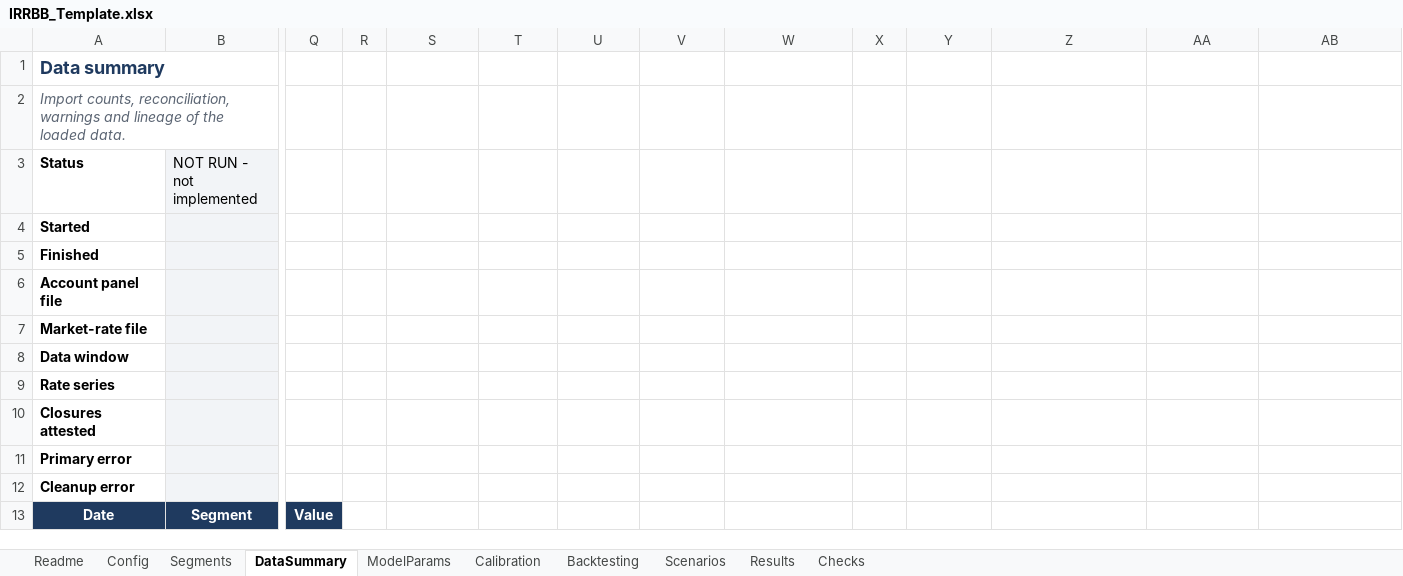
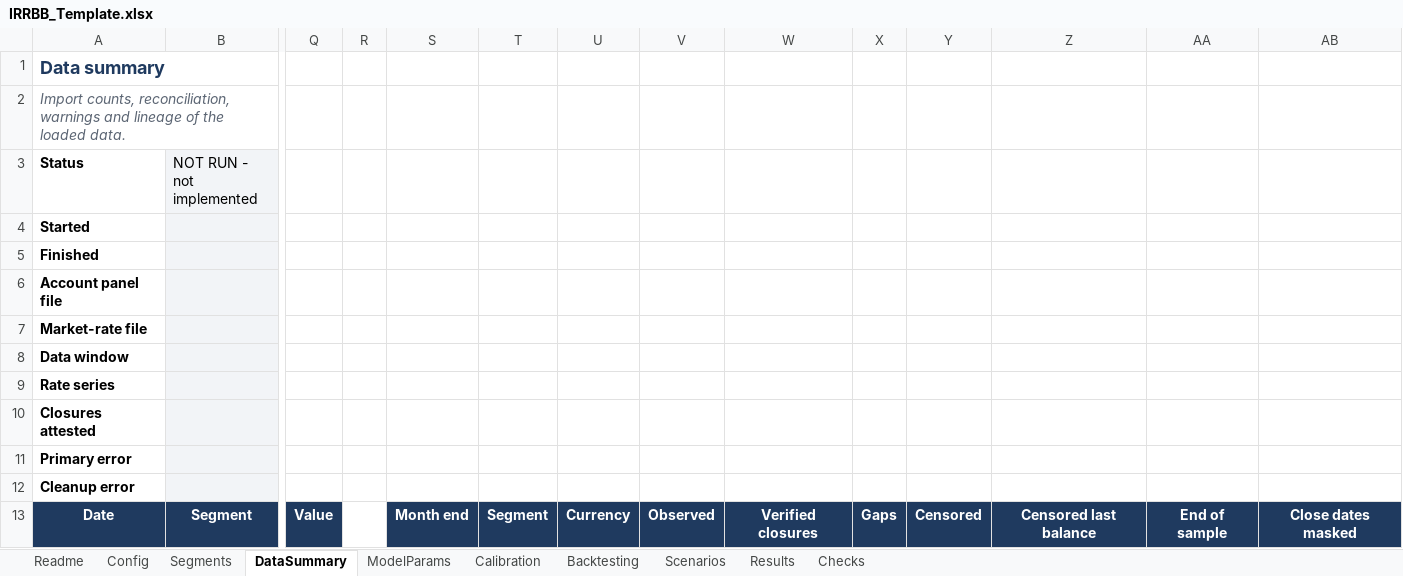
Before and after one commit to danielep71/K-IRRBB-NMDs, an Excel workbook: src/workbook/IRRBB_Template.xlsx, sheet DataSummary, drawn as a sheet; only a part is shown, gaps mark what is left out; values as stored, in another font and other column widths than the file's, no borders; conditional formats not drawn; the diff names each change by its address in the sheet, - before the commit and + after, or states it on an @@ line.

Commit message:
fix(import): record the per-period outcome lineage (#71)
The data contract asks the lineage to record, per month end, segment and
currency, the verified closures, censored disappearances with their last
balance, gaps and end-of-sample accounts, and the close_date values masked
at each forecast origin. The import assigned the outcomes but did not show
these counts (found in the review of #79).

CORE_AccountsSummarize now also counts, per month end, segment and
currency, the transitions from that month end by outcome (observed,
verified closures, gaps, censored with the compensated sum of their last
balances, end of sample) and the accounts whose close_date the
point-in-time view at that origin masks (CORE_Period*). A masked account
is counted under the segment and currency of its latest row on or before
the origin, so a month end can list a segment with no row of its own.
IRRBB_ImportOutcomes returns the table for an accepted import and
WB_ImportData writes it to the new DataSummary_Outcomes area
(DataSummary!S14:AB20013); a rejected or failed import clears it. The
template generator writes column letters past Z in the sheet dimension.

DATA_CONTRACT.md states the counting rule (accounts, not rows; latest
segment and currency) and that the outcome counts add up to the accounts
in the totals. availability_outcomes.json gains the hand-assigned
per-period lineage; the Python reference reproduces it and reconciles the
lineage with the totals and the view for both fixtures. DATA-PIT-01
compares CORE_Period* with it, and DATA-IMPORT-01 compares
DataSummary_Outcomes after importing availability.csv and checks the
table is withdrawn on a rejected panel. WB-LAYOUT-01 lists the new name.

Validated: python tools/check.py passes all gates. LibreOffice 24.2
headless proxy (not Excel evidence): 11 cases pass, 22 not run, 610/610
assertions; with the masked-month bound or the censored balance mutated,
DATA-PIT-01 and DATA-IMPORT-01 fail.
Not validated: Excel compile and run.

```diff
--- a/src/workbook/IRRBB_Template.xlsx (sheet DataSummary)
+++ b/src/workbook/IRRBB_Template.xlsx (sheet DataSummary)
-S13: (empty)
+S13: Month end
-S13:AB13 fill: none
+S13:AB13 fill: #1F3A5F
-T13: (empty)
+T13: Segment
-U13: (empty)
+U13: Currency
-V13: (empty)
+V13: Observed
-W13: (empty)
+W13: Verified closures
-X13: (empty)
+X13: Gaps
-Y13: (empty)
+Y13: Censored
-Z13: (empty)
+Z13: Censored last balance
-AA13: (empty)
+AA13: End of sample
-AB13: (empty)
+AB13: Close dates masked
```
Also changed, not shown: sheet Readme, 17 other files.
